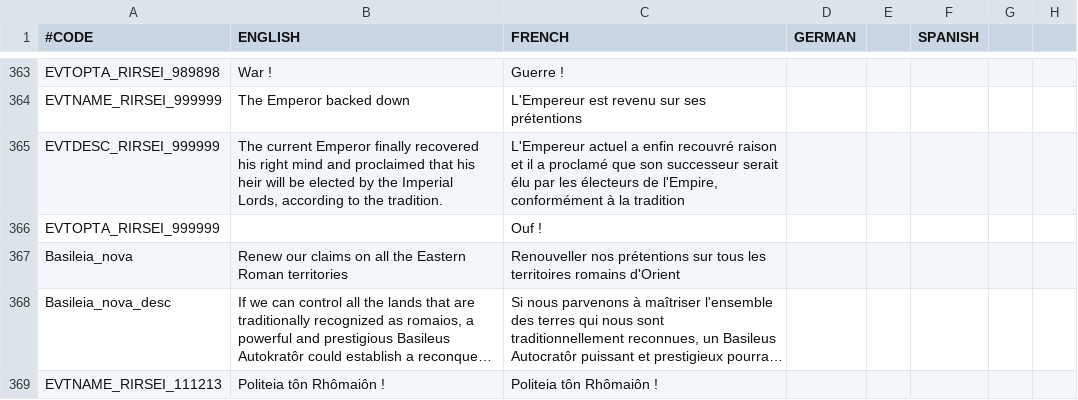
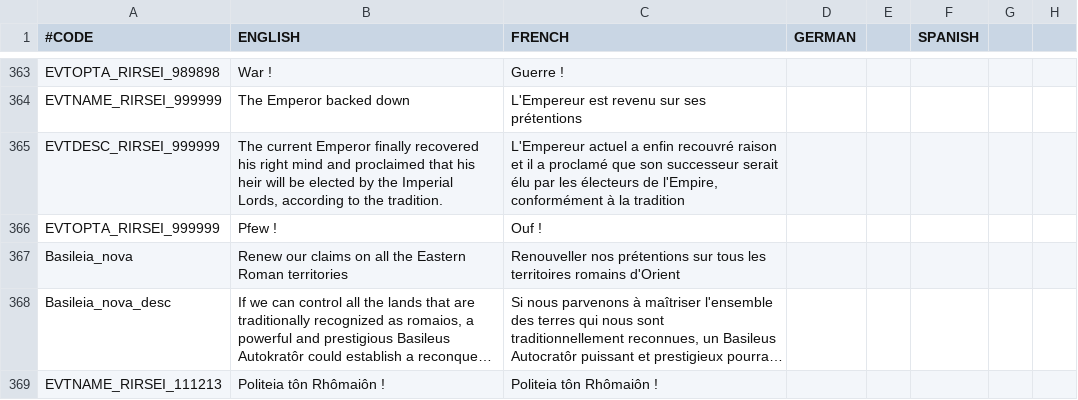
Before and after one commit to NicolasGrosjean/RIRSEI, a CSV file: RIRSEI/localisation/00_RIRSEI.csv, drawn as a sheet; only a part is shown, gaps mark what is left out; long unchanged cells end in …; the diff covers the shown part only; the diff names each change by its address in the sheet, - before the commit and + after, or states it on an @@ line.

Commit message:
Valyrian Knight : english translation

```diff
--- a/RIRSEI/localisation/00_RIRSEI.csv
+++ b/RIRSEI/localisation/00_RIRSEI.csv
-B366 (ENGLISH): (empty)
+B366 (ENGLISH): Pfew !
```
Also changed, not shown: 63 edited cells elsewhere in this file.
